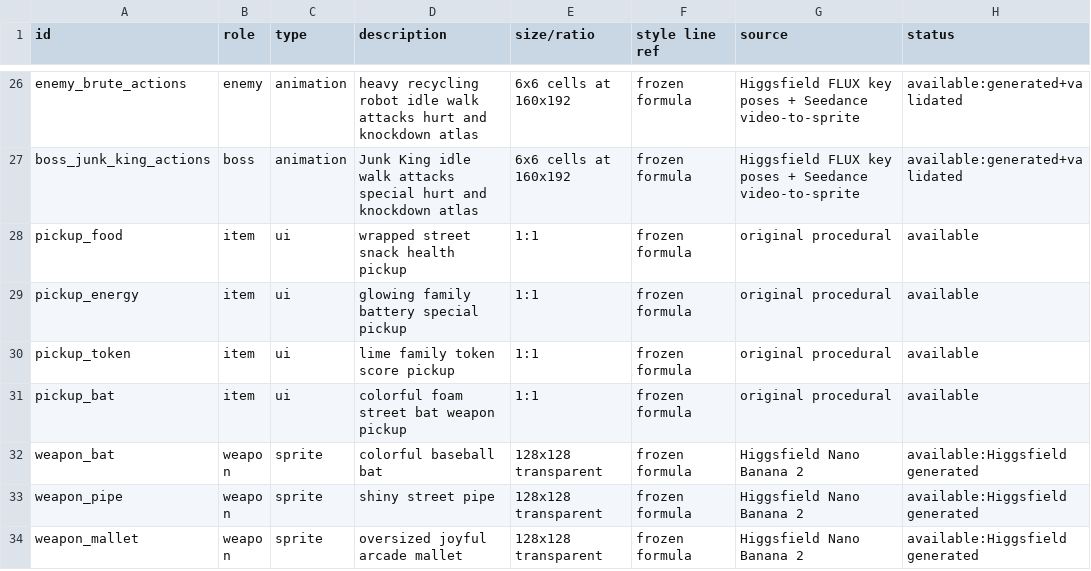
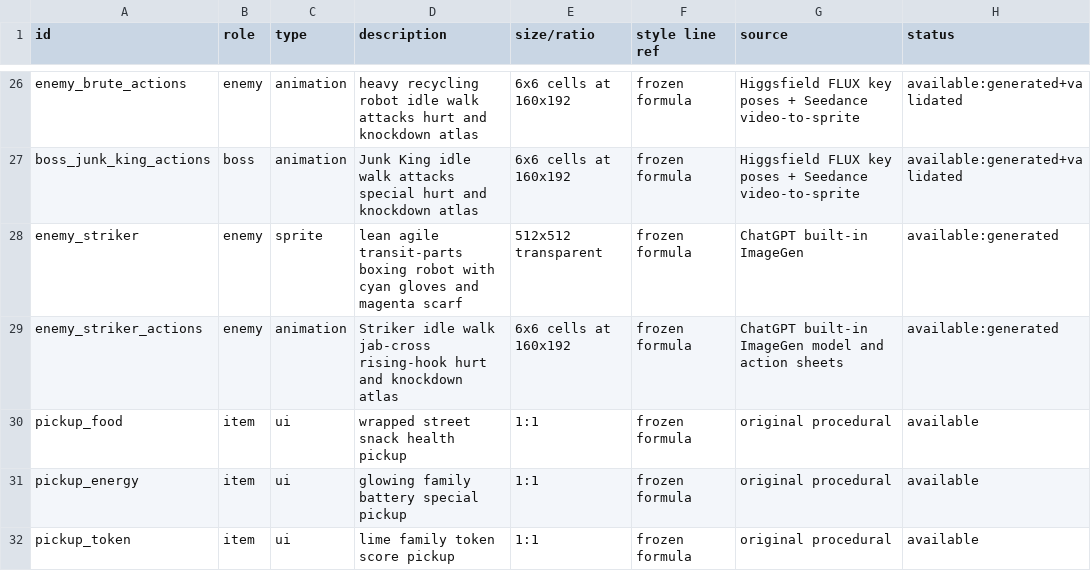
Before and after one commit to linkq8/family-force-neon-streets, a CSV file: android/design/assets.csv, drawn as a sheet; only a part is shown, gaps mark what is left out; the shorter side is filled out with more unchanged rows; the diff names each change by its address in the sheet, - before the commit and + after, or states it on an @@ line.

Commit message:
feat(android): add animated Striker enemy

```diff
--- a/android/design/assets.csv
+++ b/android/design/assets.csv
+row 28: enemy_striker | enemy | sprite | lean agile transit-parts boxing robot with cyan gloves and magenta scarf | 512x512 transparent | frozen formula | ChatGPT built-in ImageGen | available:generated
+row 29: enemy_striker_actions | enemy | animation | Striker idle walk jab-cross rising-hook hurt and knockdown atlas | 6x6 cells at 160x192 | frozen formula | ChatGPT built-in ImageGen model and action sheets | available:generated
```
Also changed, not shown: 18 other files.
